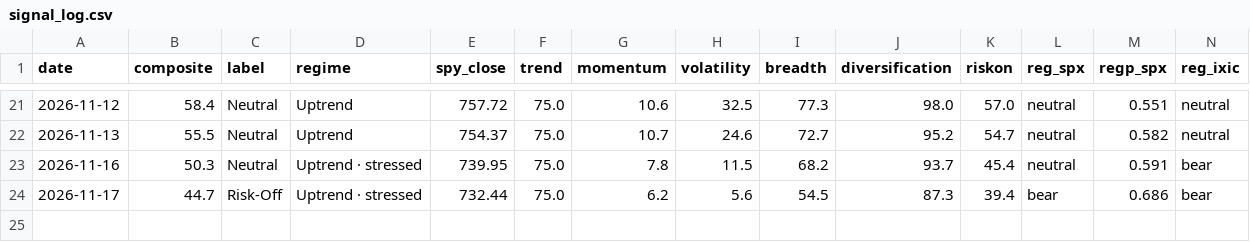
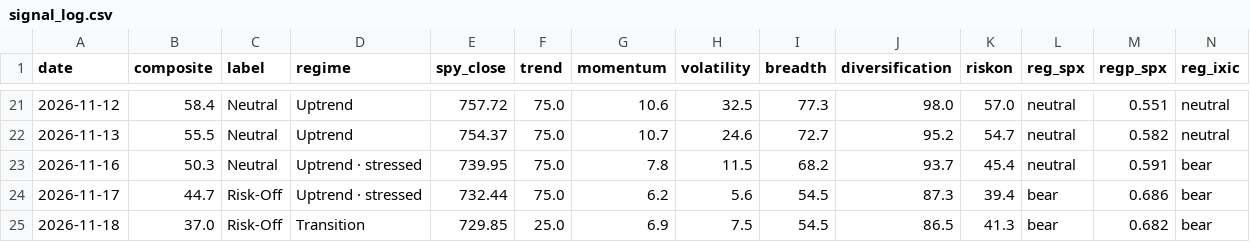
Before and after one commit to liumOazed/fin-pulse-dashboard, a CSV file: data/signal_log.csv, drawn as a sheet; only a part is shown, gaps mark what is left out; rows hold the shown columns only; the diff names each change by its address in the sheet, - before the commit and + after, or states it on an @@ line.

Commit message:
chore: refresh data [skip ci]

```diff
--- a/data/signal_log.csv
+++ b/data/signal_log.csv
+row 25: 2026-11-18 | 37.0 | Risk-Off | Transition | 729.85 | 25.0 | 6.9 | 7.5 | 54.5 | 86.5 | 41.3 | bear | 0.682 | bear
```
Also changed, not shown: data/sentiment_log.csv, 2 other files.
